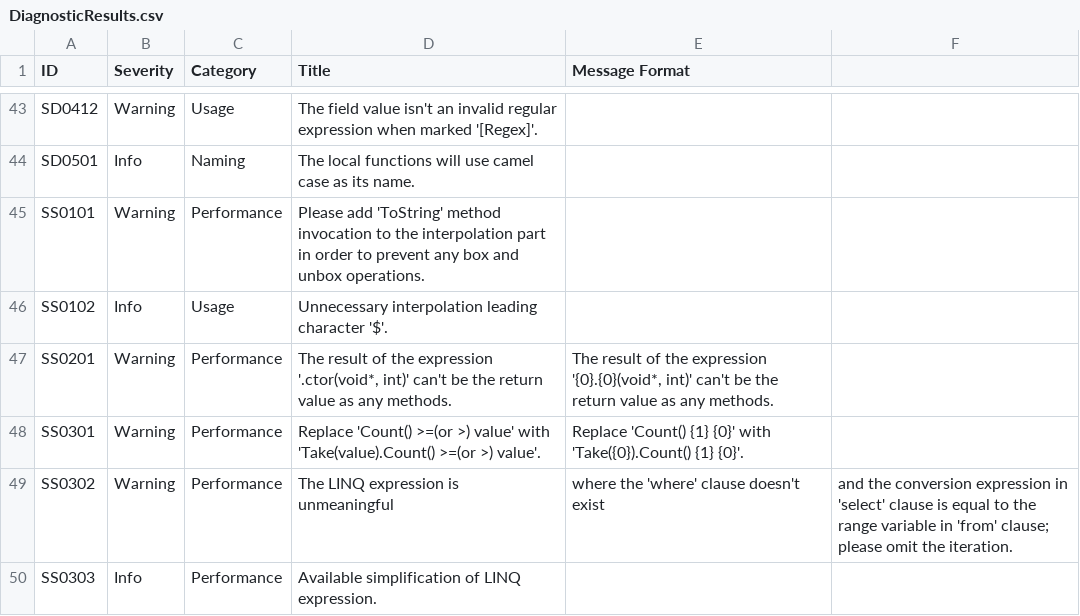
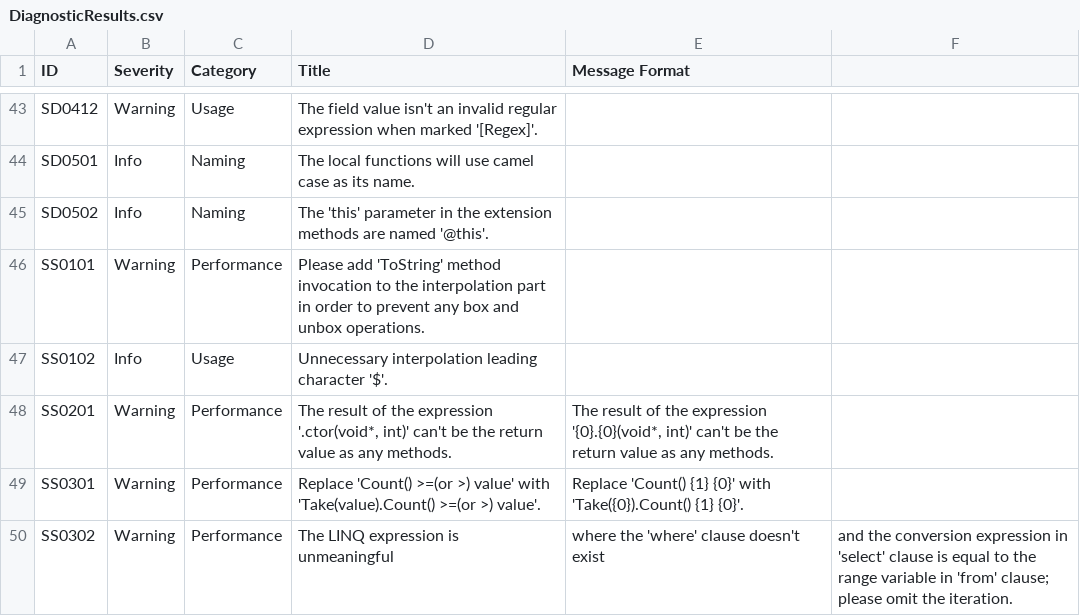
Before and after one commit to KyouyamaKazusa0805/Sudoku, a CSV file: src/Sudoku.Diagnostics.CodeAnalysis/Sudoku.Diagnostics.CodeAnalysis/DiagnosticResults.csv, drawn as a sheet; only a part is shown, gaps mark what is left out; the shorter side is filled out with more unchanged rows.

```diff
--- a/src/Sudoku.Diagnostics.CodeAnalysis/Sudoku.Diagnostics.CodeAnalysis/DiagnosticResults.csv
+++ b/src/Sudoku.Diagnostics.CodeAnalysis/Sudoku.Diagnostics.CodeAnalysis/DiagnosticResults.csv
@@ -44,2 +44,3 @@ SD0412,Warning,Usage,The field value isn't an invalid regular expression when ma
 SD0501,Info,Naming,The local functions will use camel case as its name.,
+SD0502,Info,Naming,The 'this' parameter in the extension methods are named '@this'.,
 SS0101,Warning,Performance,Please add 'ToString' method invocation to the interpolation part in order to prevent any box and unbox operations.,
```
Also changed, not shown: 4 other files.
